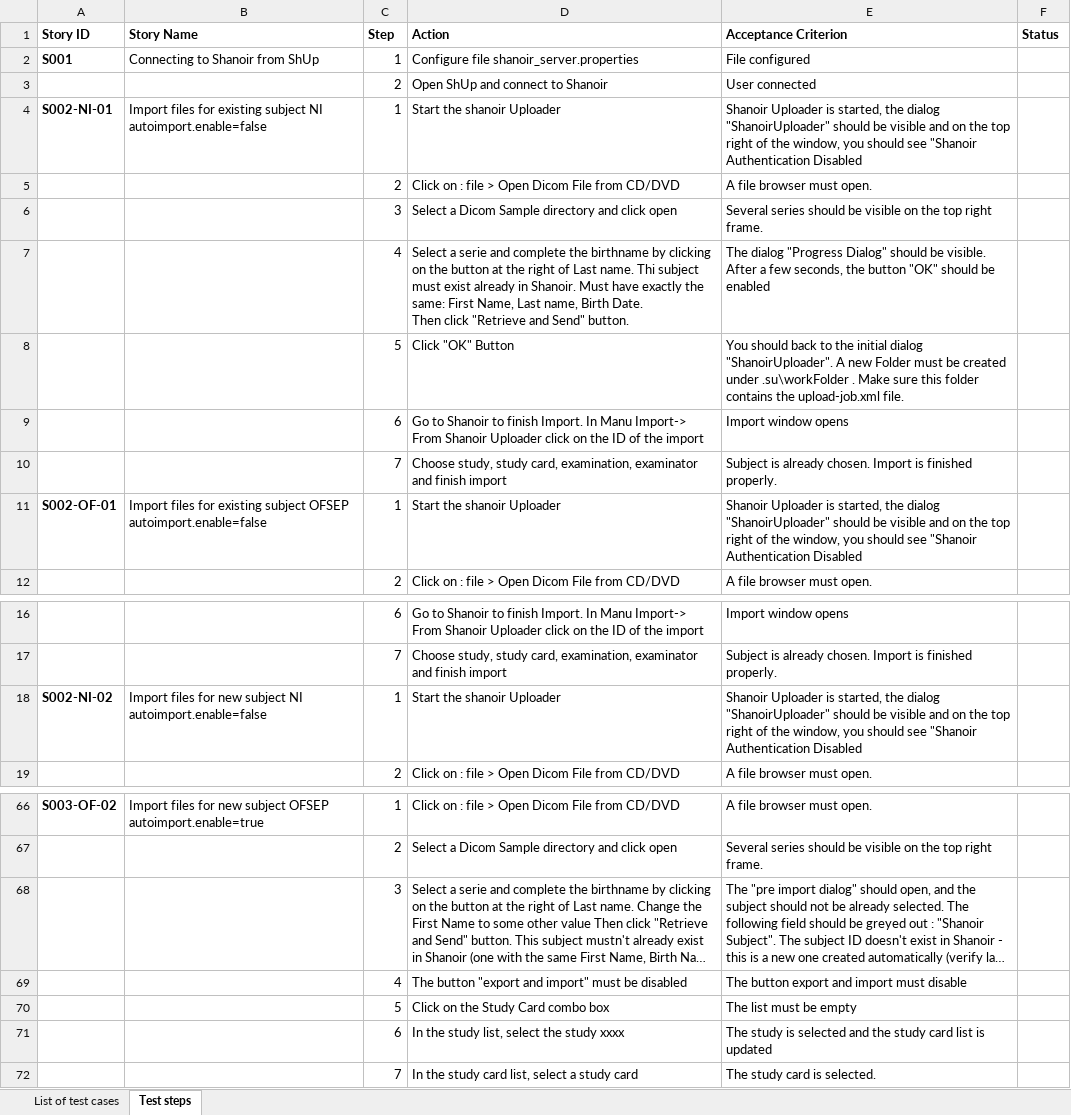
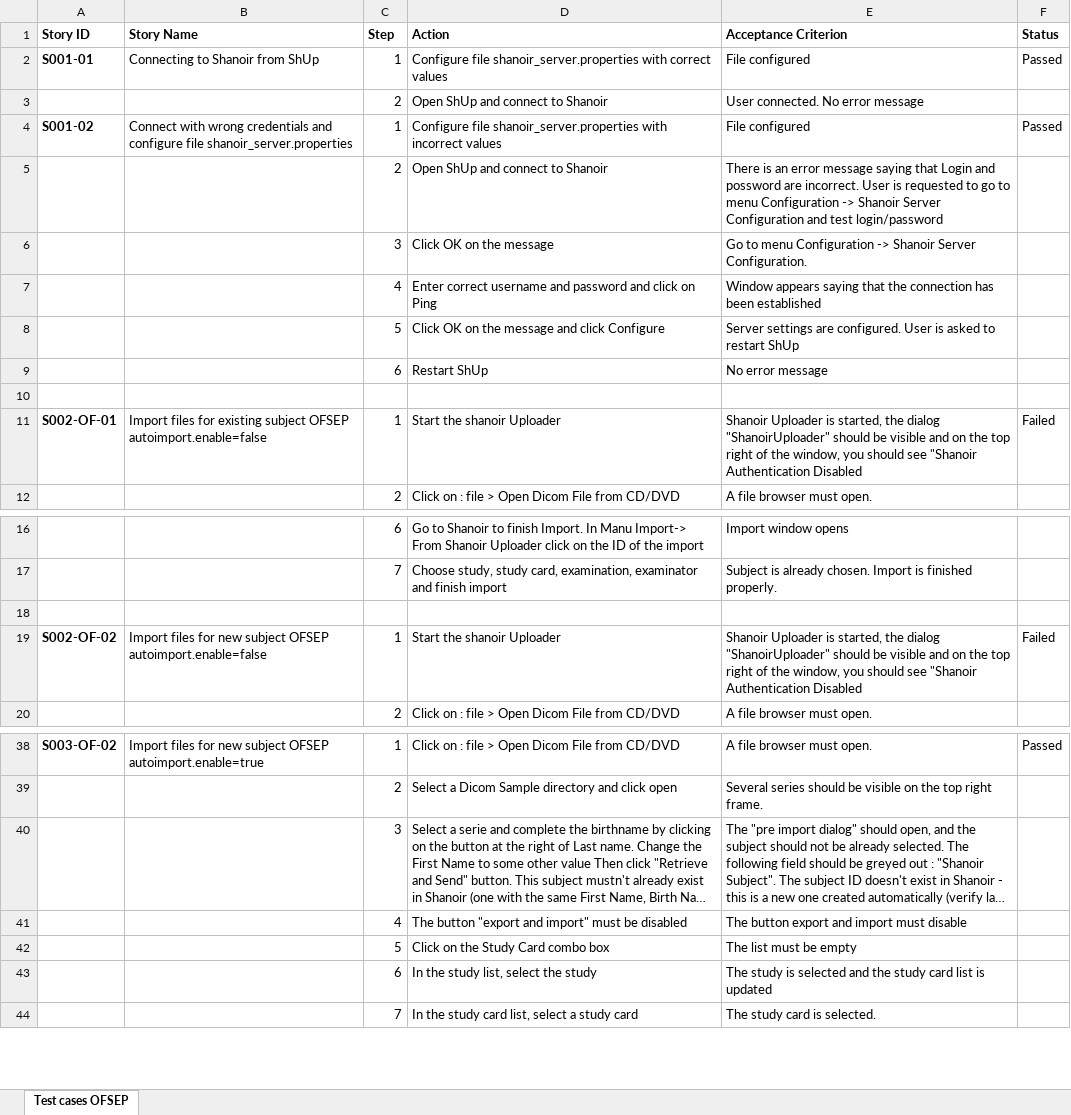
Before and after one commit to fli-iam/shanoir-ng, an Excel workbook: docs/ShanoirUploader/ShanoirUploader-TestCases.xlsx, sheet Test cases OFSEP, drawn as a sheet; only a part is shown, gaps mark what is left out; long unchanged cells end in …; values as stored, in another font and other column widths than the file's, no borders; conditional formats not drawn; removed rows and columns are numbered as before the commit, all else as after; ↵ is a line break in a cell; the diff covers the shown part only; the diff names each change by its address in the sheet, - before the commit and + after, or states it on an @@ line.

Commit message:
Shanoir Uploader test cases up to date

```diff
--- a/docs/ShanoirUploader/ShanoirUploader-TestCases.xlsx (sheet Test cases OFSEP)
+++ b/docs/ShanoirUploader/ShanoirUploader-TestCases.xlsx (sheet Test cases OFSEP)
-sheet tab: Test steps
+sheet tab: Test cases OFSEP
-sheet tab: List of test cases
-A2 (Story ID): S001
+A2 (Story ID): S001-01
-D2 (Action): …file shanoir_server.properties
+D2 (Action): …file shanoir_server.properties with correct values
-F2 (Status): (empty)
+F2 (Status): Passed
-E3 (Acceptance Criterion): User connected
+E3 (Acceptance Criterion): User connected. No error message
-row 4: S002-NI-01 | Import files for existing subject NI autoimport.enable=false | 1 | Start the shanoir Uploader | Shanoir Uploader is started, the dialog "ShanoirUploader" should be visible and on the top right of the window, you should see "Shanoir Authentication Disabled
-row 5:  |  | 2 | Click on : file > Open Dicom File from CD/DVD | A file browser must open.
-row 6:  |  | 3 | Select a Dicom Sample directory and click open | Several series should be visible on the top right frame.
+row 4: S001-02 | Connect with wrong credentials and configure file shanoir_server.properties | 1 | Configure file shanoir_server.properties with incorrect values | File configured | Passed
+row 5:  |  | 2 | Open ShUp and connect to Shanoir | There is an error message saying that Login and possword are incorrect. User is requested to go to menu Configuration -> Shanoir Server Configuration and test login/password
+row 6:  |  | 3 | Click OK on the message | Go to menu Configuration -> Shanoir Server Configuration.
-D7 (Action): Select a serie and complete the birthname by clicking on the button at the right of Last name. Thi subject must exist already in Shanoir. Must have exactly the same: First Name, Last name, Birth Date. ↵ Then click "Retrieve and Send" button.
+D7 (Action): Enter correct username and password and click on Ping
-E7 (Acceptance Criterion): The dialog "Progress Dialog" should be visible. After a few seconds, the button "OK" should be enabled
+E7 (Acceptance Criterion): Window appears saying that the connection has been established
-row 8:  |  | 5 | Click "OK" Button | You should back to the initial dialog "ShanoirUploader". A new Folder must be created under .su\workFolder . Make sure this folder contains the upload-job.xml file.
-row 9:  |  | 6 | Go to Shanoir to finish Import. In Manu Import-> From Shanoir Uploader click on the ID of the import | Import window opens
+row 8:  |  | 5 | Click OK on the message and click Configure | Server settings are configured. User is asked to restart ShUp
+row 9:  |  | 6 | Restart ShUp | No error message
-row 10:  |  | 7 | Choose study, study card, examination, examinator and finish import | Subject is already chosen. Import is finished properly.
+row 10: (empty)
-F11 (Status): (empty)
+F11 (Status): Failed
+row 18: (empty)
-A19 (Story ID): S002-NI-02
+A19 (Story ID): S002-OF-02
-B19 (Story Name): …new subject NI autoimport.enable=false
+B19 (Story Name): …new subject OFSEP autoimport.enable=false
-F19 (Status): (empty)
+F19 (Status): Failed
-F38 (Status): (empty)
+F38 (Status): Passed
-D43 (Action): In the study list, select the study xxxx
+D43 (Action): In the study list, select the study
```
Also changed, not shown: 23 added rows, 30 removed rows and 14 edited cells elsewhere in this sheet.
